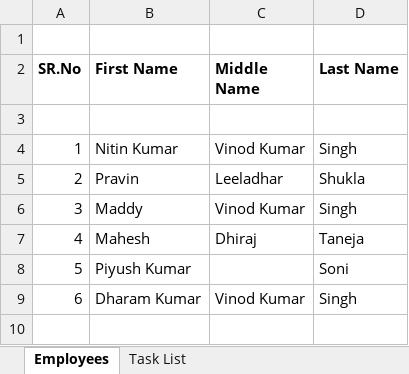
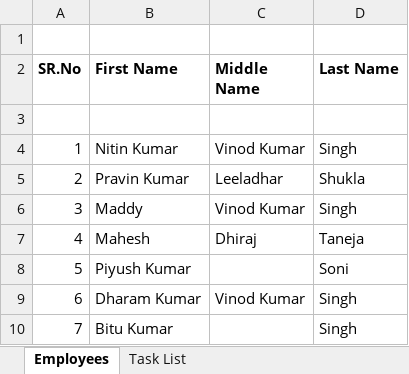
Before and after one commit to hcllead/excel-diff, an Excel workbook: example.xlsx, sheet Employees, drawn as a sheet; values as stored, in another font and other column widths than the file's, no borders; the diff names each change by its address in the sheet, - before the commit and + after, or states it on an @@ line.

Commit message:
Modified xlsx

```diff
--- a/example.xlsx (sheet Employees)
+++ b/example.xlsx (sheet Employees)
-B5 (First Name): Pravin
+B5 (First Name): Pravin Kumar
+row 10: 7 | Bitu Kumar |  | Singh
```
